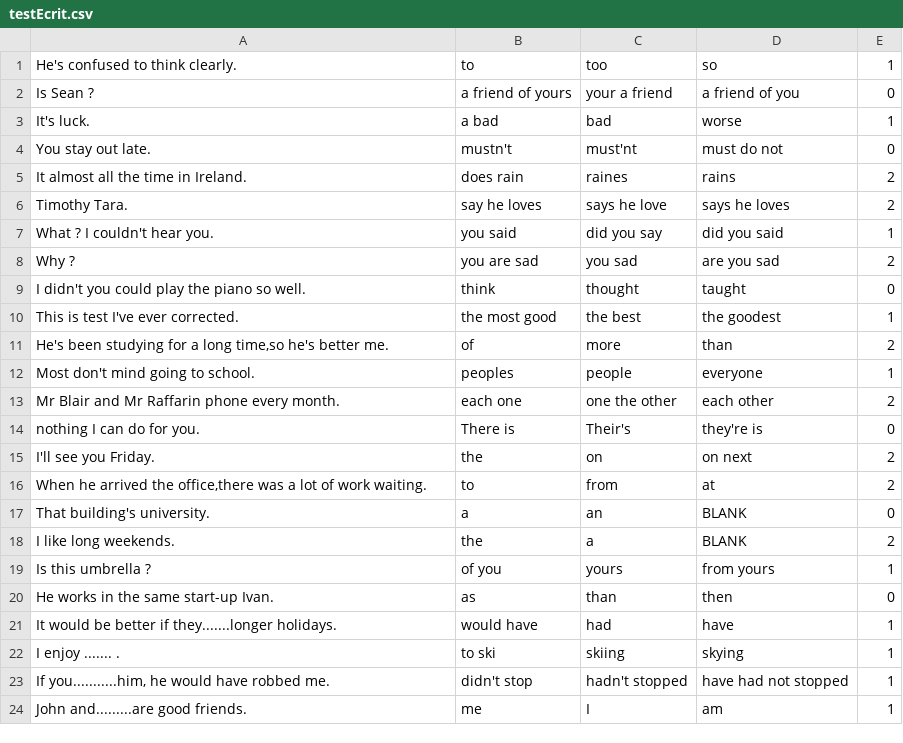
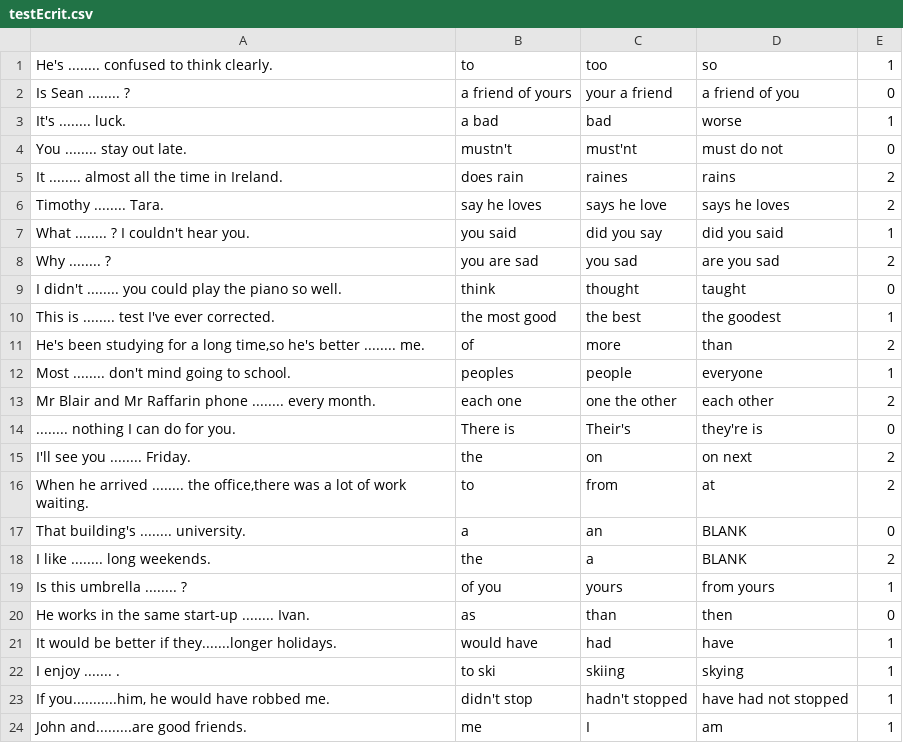
Before and after one commit to cedric96/ProjetAnglais2A, a CSV file: testEcrit.csv, drawn as a sheet; only a part is shown.

```diff
--- a/testEcrit.csv
+++ b/testEcrit.csv
@@ -1,21 +1,21 @@
-He's 	confused to think clearly.;to;too;so;1
- Is Sean 	?;a friend of yours;your a friend;a friend of you;0
- It's 	luck.;a bad;bad;worse;1
- You 	     stay out late.;mustn't;must'nt;must do not;0
- It	    almost all the time in Ireland.;does rain;raines;rains;2
- Timothy		Tara.;say he loves;says he love;says he loves;2
- What	 	? I couldn't hear you.;you said;did you say;did you said;1
- Why		?;you are sad;you sad;are you sad;2
- I didn't	you could play the piano so well.;think;thought;taught;0
- This is		test I've ever corrected.;the most good;the best;the goodest;1
- He's been studying for a long time,so he's better		me.;of;more;than;2
- Most	don't mind going to school.;peoples;people;everyone;1
- Mr Blair and Mr Raffarin phone		every month.;each one;one the other;each other;2
-	   nothing I can do for you.;There is;Their's;they're is;0
- I'll see you		Friday.;the;on;on next;2
- When he arrived		the office,there was a lot of work waiting.;to;from;at;2
- That building's		university.;a;an;BLANK;0
- I like		long weekends.;the;a;BLANK;2
- Is this umbrella	  ?;of you;yours;from yours;1
- He works in the same start-up		Ivan.;as;than;then;0
+He's ........  confused to think clearly.;to;too;so;1
+ Is Sean  ........ 	?;a friend of yours;your a friend;a friend of you;0
+ It's ........ 	luck.;a bad;bad;worse;1
+ You  ........   stay out late.;mustn't;must'nt;must do not;0
+ It	  ........   almost all the time in Ireland.;does rain;raines;rains;2
+ Timothy	........ 	Tara.;say he loves;says he love;says he loves;2
+ What	 ........ 	? I couldn't hear you.;you said;did you say;did you said;1
+ Why	........ 	?;you are sad;you sad;are you sad;2
+ I didn't	........   you could play the piano so well.;think;thought;taught;0
+ This is	........ 	test I've ever corrected.;the most good;the best;the goodest;1
+ He's been studying for a long time,so he's better	........ 	me.;of;more;than;2
+ Most ........ 	don't mind going to school.;peoples;people;everyone;1
+ Mr Blair and Mr Raffarin phone	 ........ 	every month.;each one;one the other;each other;2
+........    nothing I can do for you.;There is;Their's;they're is;0
+ I'll see you	........ 	Friday.;the;on;on next;2
+ When he arrived	........ 	the office,there was a lot of work waiting.;to;from;at;2
+ That building's	........  	university.;a;an;BLANK;0
+ I like	 ........  	long weekends.;the;a;BLANK;2
+ Is this umbrella  ........ 	  ?;of you;yours;from yours;1
+ He works in the same start-up	 ........ 	Ivan.;as;than;then;0
  It would be better if they.......longer holidays. ;would have;had;have;1
```
Also changed, not shown: fileAudio/fichier1.csv, 16 other files.
